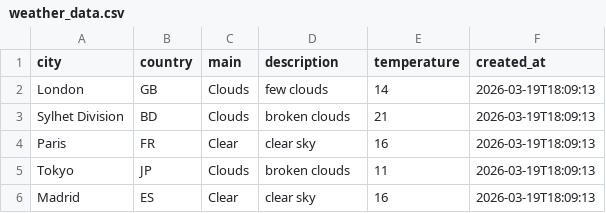
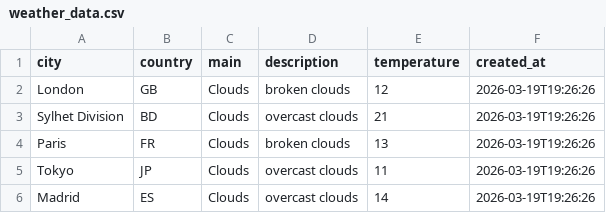
Before and after one commit to amzzz930/weather-api-integration, a CSV file: weather_data.csv, drawn as a sheet.

```diff
--- a/weather_data.csv
+++ b/weather_data.csv
@@ -1,6 +1,6 @@
 city,country,main,description,temperature,created_at
-London,GB,Clouds,few clouds,14,2026-03-19T18:09:13
-Sylhet Division,BD,Clouds,broken clouds,21,2026-03-19T18:09:13
-Paris,FR,Clear,clear sky,16,2026-03-19T18:09:13
-Tokyo,JP,Clouds,broken clouds,11,2026-03-19T18:09:13
-Madrid,ES,Clear,clear sky,16,2026-03-19T18:09:13
+London,GB,Clouds,broken clouds,12,2026-03-19T19:26:26
+Sylhet Division,BD,Clouds,overcast clouds,21,2026-03-19T19:26:26
+Paris,FR,Clouds,broken clouds,13,2026-03-19T19:26:26
+Tokyo,JP,Clouds,overcast clouds,11,2026-03-19T19:26:26
+Madrid,ES,Clouds,overcast clouds,14,2026-03-19T19:26:26
```
